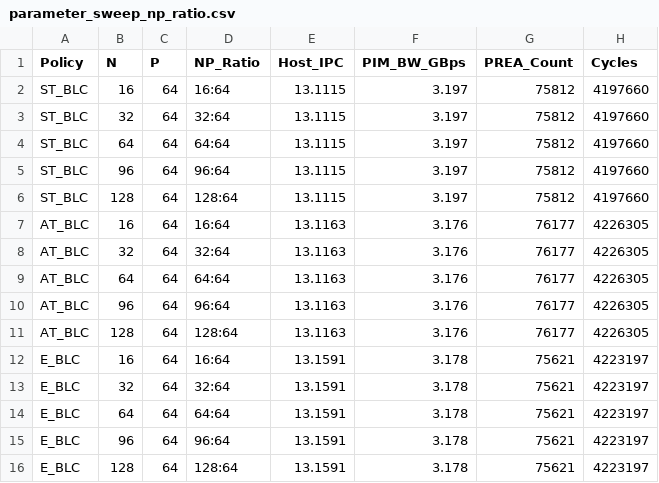
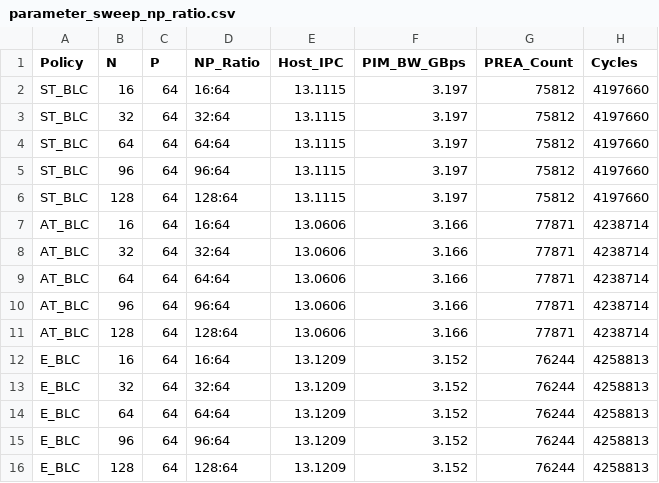
Before and after one commit to purushottamiota/ComPASS, a CSV file: ramulator/results/parameter_sweep_np_ratio.csv, drawn as a sheet.

```diff
--- a/ramulator/results/parameter_sweep_np_ratio.csv
+++ b/ramulator/results/parameter_sweep_np_ratio.csv
@@ -6,11 +6,11 @@ ST_BLC,96,64,96:64,13.1115,3.197,75812,4197660
 ST_BLC,128,64,128:64,13.1115,3.197,75812,4197660
-AT_BLC,16,64,16:64,13.1163,3.176,76177,4226305
-AT_BLC,32,64,32:64,13.1163,3.176,76177,4226305
-AT_BLC,64,64,64:64,13.1163,3.176,76177,4226305
-AT_BLC,96,64,96:64,13.1163,3.176,76177,4226305
-AT_BLC,128,64,128:64,13.1163,3.176,76177,4226305
-E_BLC,16,64,16:64,13.1591,3.178,75621,4223197
-E_BLC,32,64,32:64,13.1591,3.178,75621,4223197
-E_BLC,64,64,64:64,13.1591,3.178,75621,4223197
-E_BLC,96,64,96:64,13.1591,3.178,75621,4223197
-E_BLC,128,64,128:64,13.1591,3.178,75621,4223197
+AT_BLC,16,64,16:64,13.0606,3.166,77871,4238714
+AT_BLC,32,64,32:64,13.0606,3.166,77871,4238714
+AT_BLC,64,64,64:64,13.0606,3.166,77871,4238714
+AT_BLC,96,64,96:64,13.0606,3.166,77871,4238714
+AT_BLC,128,64,128:64,13.0606,3.166,77871,4238714
+E_BLC,16,64,16:64,13.1209,3.152,76244,4258813
+E_BLC,32,64,32:64,13.1209,3.152,76244,4258813
+E_BLC,64,64,64:64,13.1209,3.152,76244,4258813
+E_BLC,96,64,96:64,13.1209,3.152,76244,4258813
+E_BLC,128,64,128:64,13.1209,3.152,76244,4258813
```
Also changed, not shown: ramulator/results/atblc_N_timeline_ch0.csv, ramulator/results/atblc_N_timeline_ch1.csv, 14 other files.
